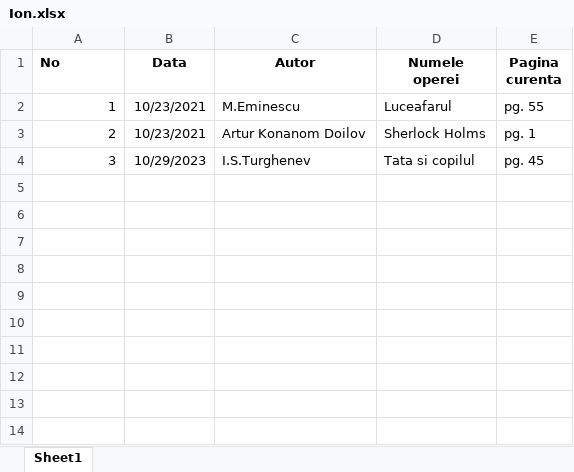
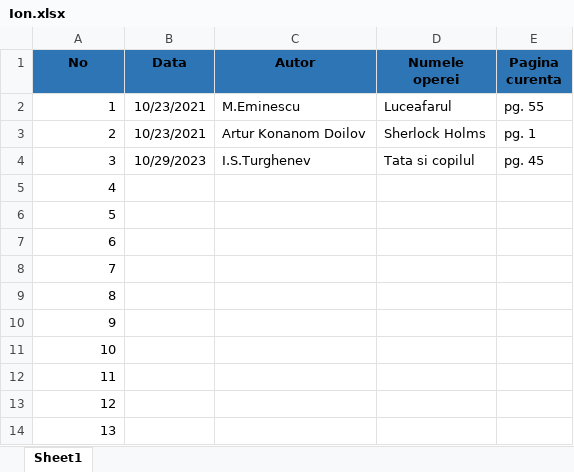
Before and after one commit to laur221/Library, an Excel workbook: Ion.xlsx, sheet Sheet1, drawn as a sheet; values as stored, in another font and other column widths than the file's, no borders; the diff names each change by its address in the sheet, - before the commit and + after, or states it on an @@ line.

```diff
--- a/Ion.xlsx (sheet Sheet1)
+++ b/Ion.xlsx (sheet Sheet1)
-A1:E1 fill: none
+A1:E1 fill: #2E75B6
-A1 alignment: left
+A1 alignment: center
+row 5: 4
+row 6: 5
+row 7: 6
+row 8: 7
+row 9: 8
+row 10: 9
+row 11: 10
+row 12: 11
+row 13: 12
+row 14: 13
```
Also changed, not shown: Anastasia.xlsx.
